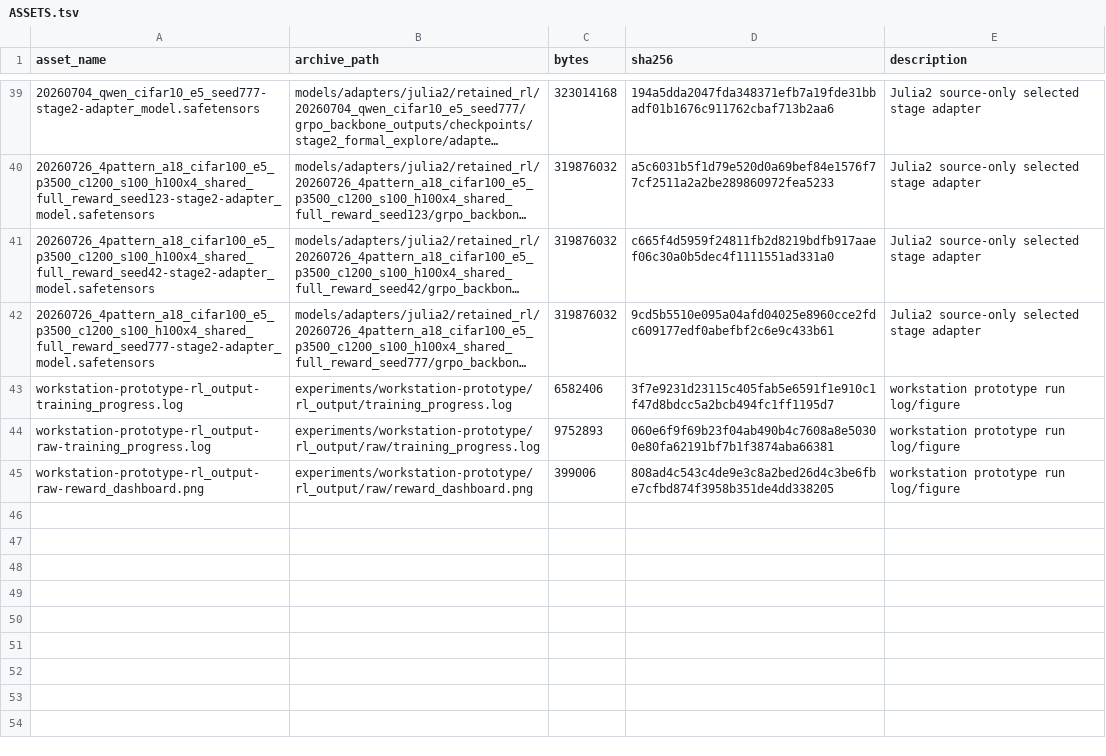
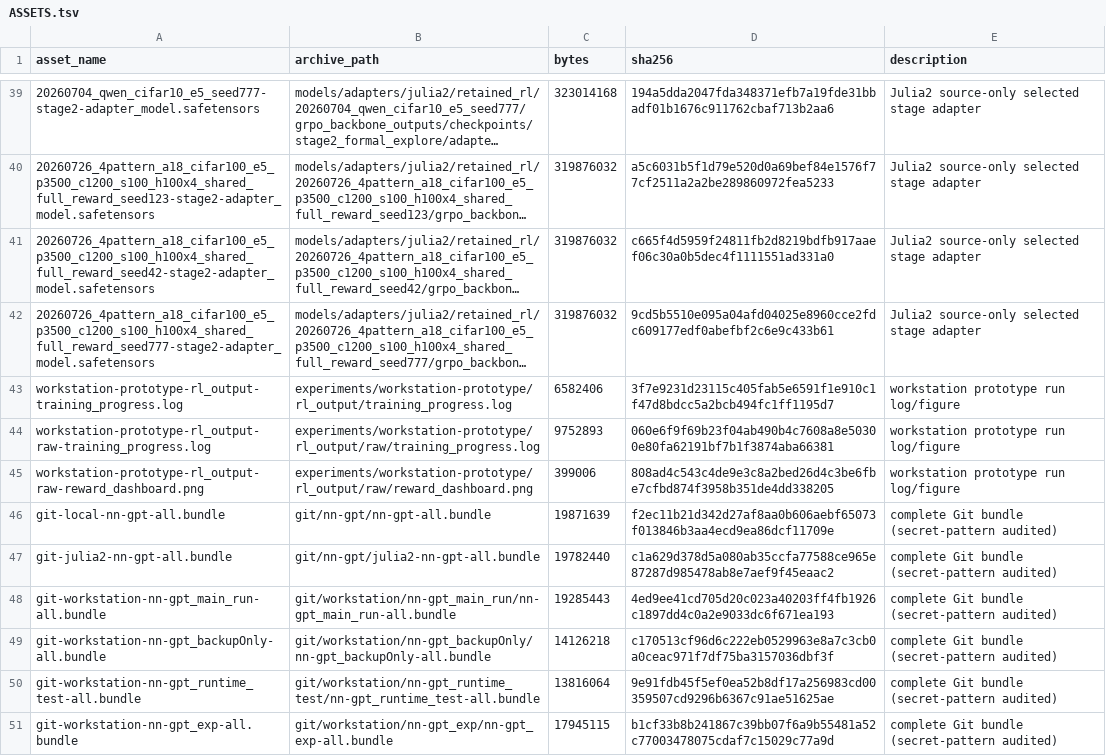
Before and after one commit to CSXizhang/nn-gpt, a TSV file: ASSETS.tsv, drawn as a sheet; only a part is shown, gaps mark what is left out; long unchanged cells end in …; the diff names each change by its address in the sheet, - before the commit and + after, or states it on an @@ line.

Commit message:
Record screened Git bundles and public exclusions

```diff
--- a/ASSETS.tsv
+++ b/ASSETS.tsv
+row 46: git-local-nn-gpt-all.bundle | git/nn-gpt/nn-gpt-all.bundle | 19871639 | f2ec11b21d342d27af8aa0b606aebf65073f013846b3aa4ecd9ea86dcf11709e | complete Git bundle (secret-pattern audited)
+row 47: git-julia2-nn-gpt-all.bundle | git/nn-gpt/julia2-nn-gpt-all.bundle | 19782440 | c1a629d378d5a080ab35ccfa77588ce965e87287d985478ab8e7aef9f45eaac2 | complete Git bundle (secret-pattern audited)
+row 48: git-workstation-nn-gpt_main_run-all.bundle | git/workstation/nn-gpt_main_run/nn-gpt_main_run-all.bundle | 19285443 | 4ed9ee41cd705d20c023a40203ff4fb1926c1897dd4c0a2e9033dc6f671ea193 | complete Git bundle (secret-pattern audited)
+row 49: git-workstation-nn-gpt_backupOnly-all.bundle | git/workstation/nn-gpt_backupOnly/nn-gpt_backupOnly-all.bundle | 14126218 | c170513cf96d6c222eb0529963e8a7c3cb0a0ceac971f7df75ba3157036dbf3f | complete Git bundle (secret-pattern audited)
+row 50: git-workstation-nn-gpt_runtime_test-all.bundle | git/workstation/nn-gpt_runtime_test/nn-gpt_runtime_test-all.bundle | 13816064 | 9e91fdb45f5ef0ea52b8df17a256983cd00359507cd9296b6367c91ae51625ae | complete Git bundle (secret-pattern audited)
+row 51: git-workstation-nn-gpt_exp-all.bundle | git/workstation/nn-gpt_exp/nn-gpt_exp-all.bundle | 17945115 | b1cf33b8b241867c39bb07f6a9b55481a52c77003478075cdaf7c15029c77a9d | complete Git bundle (secret-pattern audited)
```
Also changed, not shown: 5 other files.
